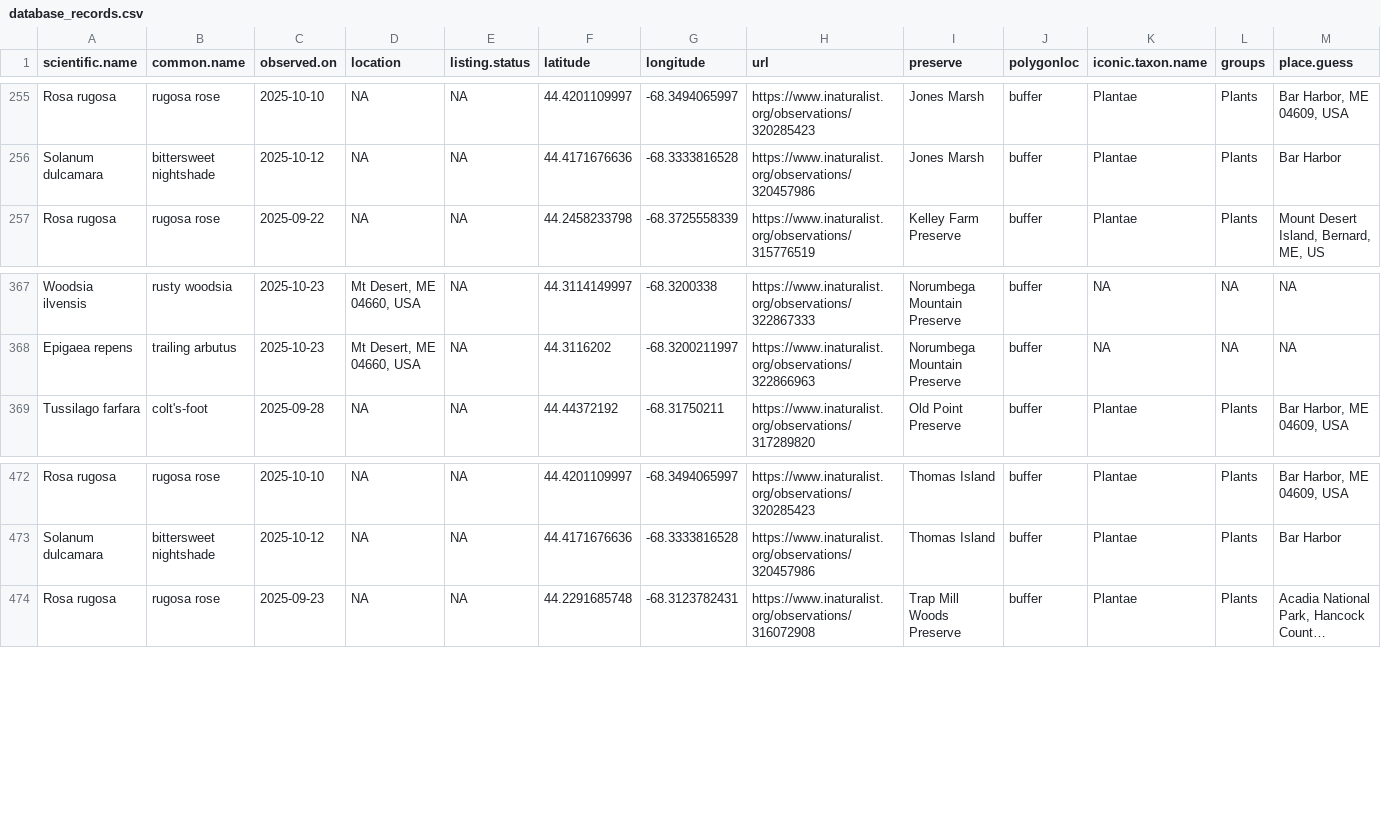
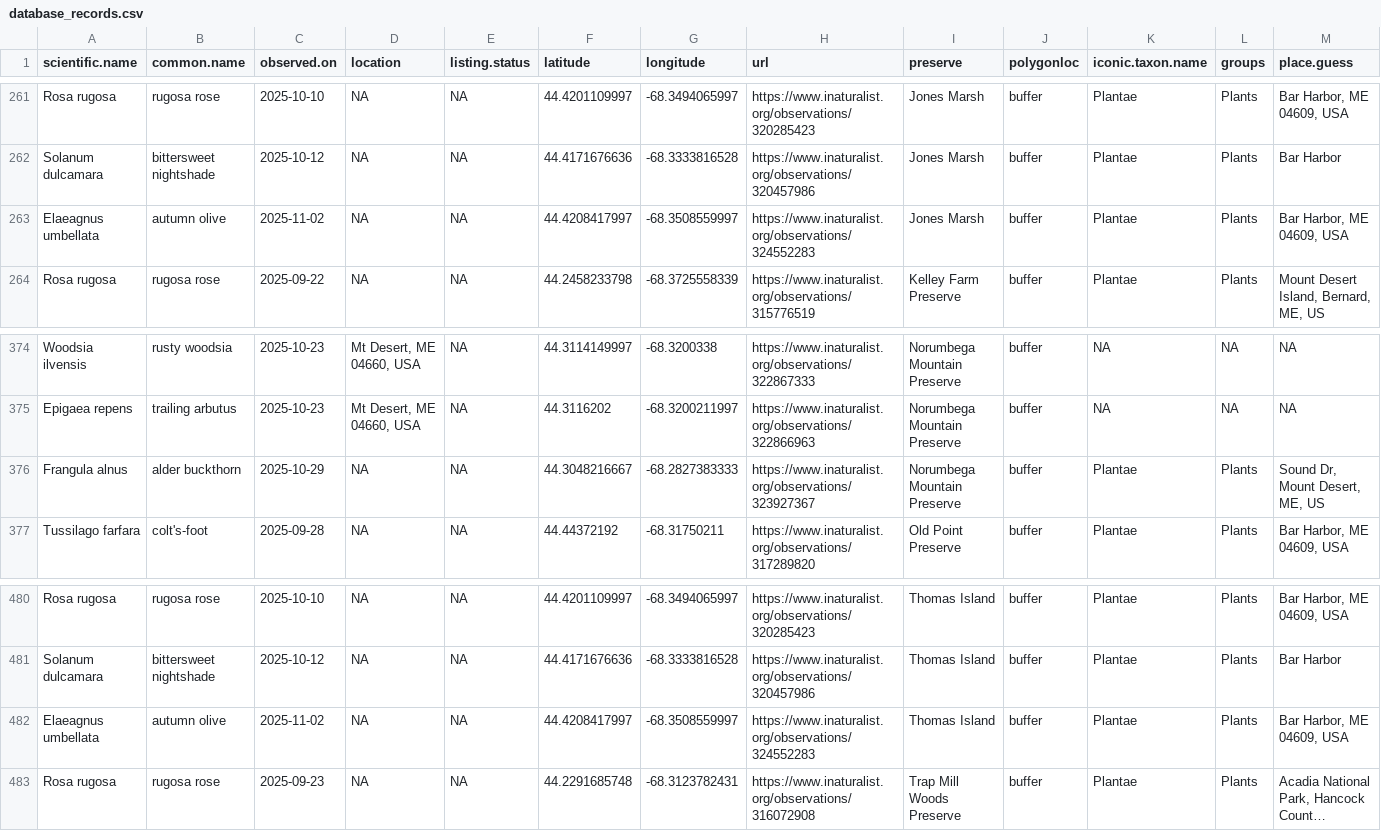
Before and after one commit to Kylelima21/MCHT_early_detection_system, a CSV file: email_alerts/outputs/database_records.csv, drawn as a sheet; only a part is shown, gaps mark what is left out; long unchanged cells end in …; rows hold the shown columns only; the diff covers the shown part only; the diff names each change by its address in the sheet, - before the commit and + after, or states it on an @@ line.

```diff
--- a/email_alerts/outputs/database_records.csv
+++ b/email_alerts/outputs/database_records.csv
+row 263: Elaeagnus umbellata | autumn olive | 2025-11-02 | NA | NA | 44.4208417997 | -68.3508559997 | https://www.inaturalist.org/observations/324552283 | Jones Marsh | buffer | Plantae | Plants | Bar Harbor, ME 04609, USA
+row 376: Frangula alnus | alder buckthorn | 2025-10-29 | NA | NA | 44.3048216667 | -68.2827383333 | https://www.inaturalist.org/observations/323927367 | Norumbega Mountain Preserve | buffer | Plantae | Plants | Sound Dr, Mount Desert, ME, US
+row 482: Elaeagnus umbellata | autumn olive | 2025-11-02 | NA | NA | 44.4208417997 | -68.3508559997 | https://www.inaturalist.org/observations/324552283 | Thomas Island | buffer | Plantae | Plants | Bar Harbor, ME 04609, USA
```
Also changed, not shown: 6 added rows elsewhere in this file, email_alerts/outputs/invasive_pestslist.csv, email_alerts/outputs/rare_specieslist.csv, 1 other file.
